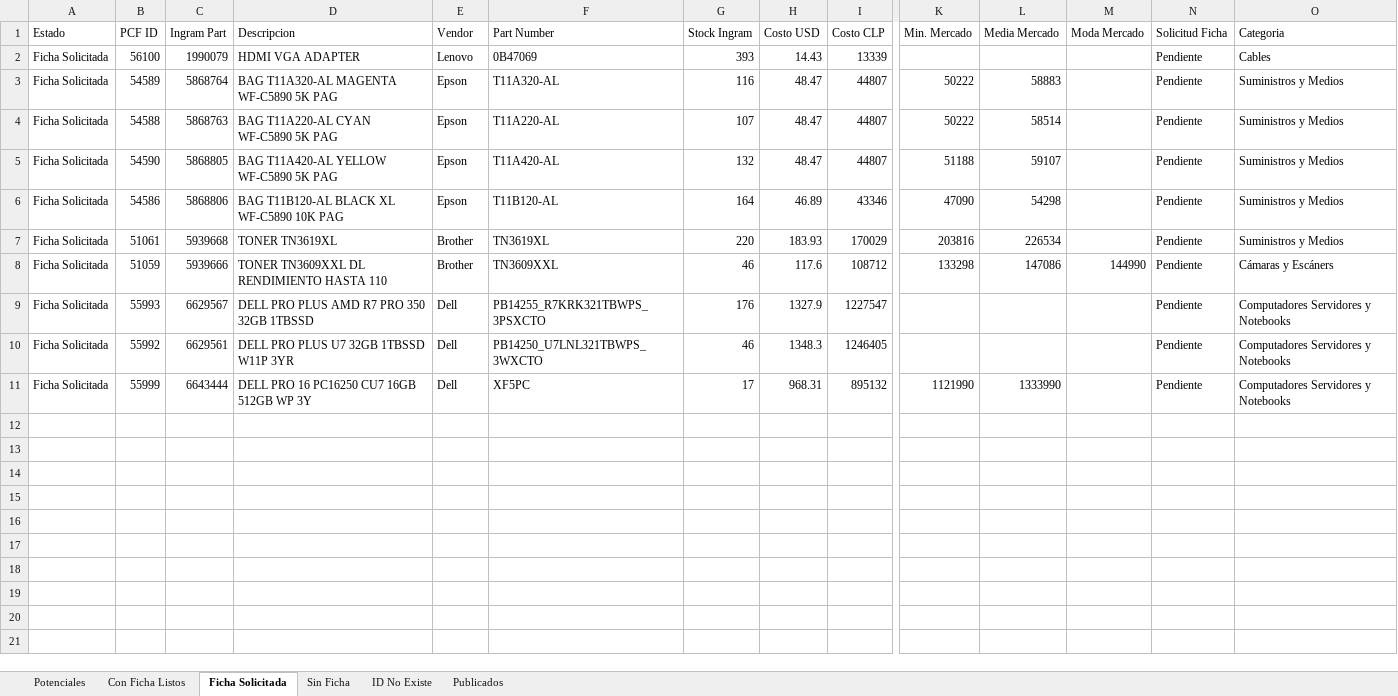
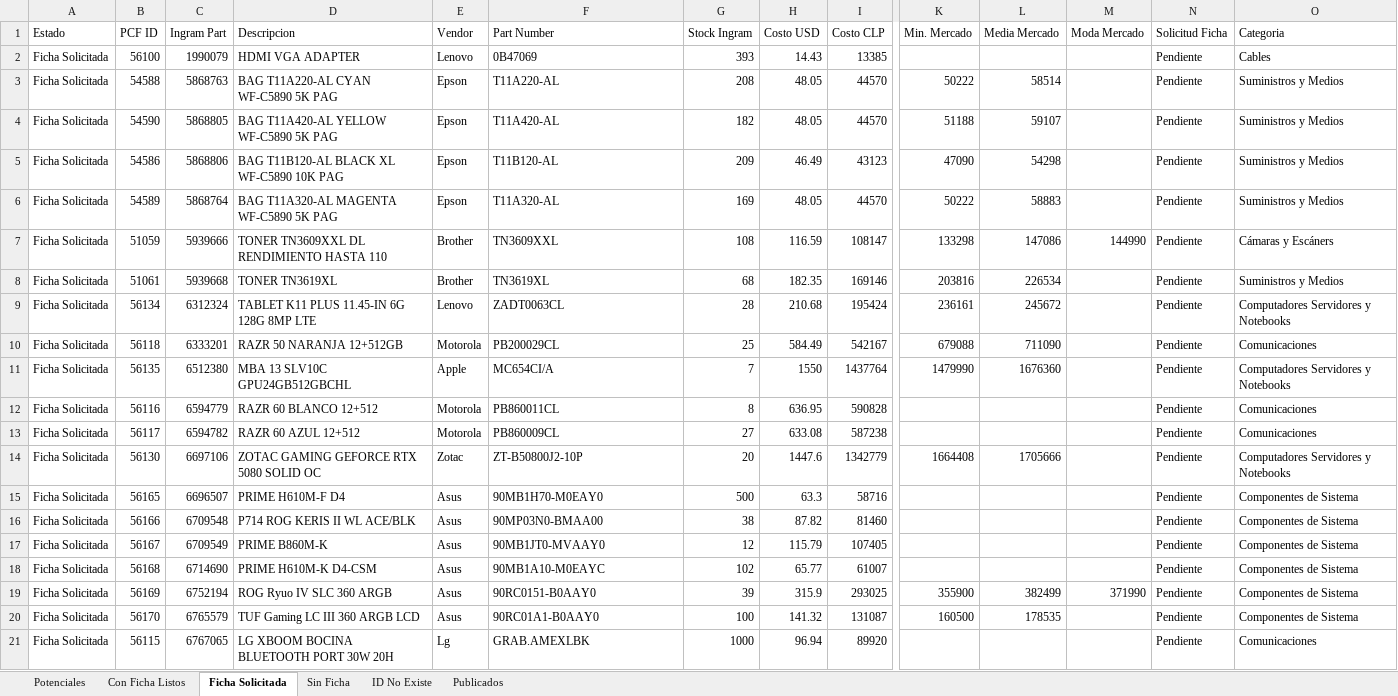
Before and after one commit to aincatoni/pcfactory-monitor-mayoristas, an Excel workbook: mayorista-report.xlsx, sheet Ficha Solicitada, drawn as a sheet; only a part is shown, gaps mark what is left out; values as stored, in another font and other column widths than the file's, no borders; removed rows and columns are numbered as before the commit, all else as after; rows hold the shown columns only; the diff covers the shown part only; the diff names each change by its address in the sheet, - before the commit and + after, or states it on an @@ line.

```diff
--- a/mayorista-report.xlsx (sheet Ficha Solicitada)
+++ b/mayorista-report.xlsx (sheet Ficha Solicitada)
-I2 (Costo CLP): 13339
+I2 (Costo CLP): 13385
-row 3: Ficha Solicitada | 54589 | 5868764 | BAG T11A320-AL MAGENTA WF-C5890 5K PAG | Epson | T11A320-AL | 116 | 48.47 | 44807 | 50222 | 58883 |  | Pendiente | Suministros y Medios
-G3 (Stock Ingram): 107
+G3 (Stock Ingram): 208
-H3:H4 (Costo USD): 48.47
+H3:H4 (Costo USD): 48.05
-I3:I4 (Costo CLP): 44807
+I3:I4 (Costo CLP): 44570
-G4 (Stock Ingram): 132
+G4 (Stock Ingram): 182
-G5 (Stock Ingram): 164
+G5 (Stock Ingram): 209
-H5 (Costo USD): 46.89
+H5 (Costo USD): 46.49
-I5 (Costo CLP): 43346
+I5 (Costo CLP): 43123
-row 7: Ficha Solicitada | 51061 | 5939668 | TONER TN3619XL | Brother | TN3619XL | 220 | 183.93 | 170029 | 203816 | 226534 |  | Pendiente | Suministros y Medios
+row 6: Ficha Solicitada | 54589 | 5868764 | BAG T11A320-AL MAGENTA WF-C5890 5K PAG | Epson | T11A320-AL | 169 | 48.05 | 44570 | 50222 | 58883 |  | Pendiente | Suministros y Medios
-G7 (Stock Ingram): 46
+G7 (Stock Ingram): 108
-H7 (Costo USD): 117.6
+H7 (Costo USD): 116.59
-I7 (Costo CLP): 108712
+I7 (Costo CLP): 108147
-row 9: Ficha Solicitada | 55993 | 6629567 | DELL PRO PLUS AMD R7 PRO 350 32GB 1TBSSD | Dell | PB14255_R7KRK321TBWPS_3PSXCTO | 176 | 1327.9 | 1227547 |  |  |  | Pendiente | Computadores Servidores y Notebooks
-row 10: Ficha Solicitada | 55992 | 6629561 | DELL PRO PLUS U7 32GB 1TBSSD W11P 3YR | Dell | PB14250_U7LNL321TBWPS_3WXCTO | 46 | 1348.3 | 1246405 |  |  |  | Pendiente | Computadores Servidores y Notebooks
-row 11: Ficha Solicitada | 55999 | 6643444 | DELL PRO 16 PC16250 CU7 16GB 512GB WP 3Y | Dell | XF5PC | 17 | 968.31 | 895132 | 1121990 | 1333990 |  | Pendiente | Computadores Servidores y Notebooks
+row 8: Ficha Solicitada | 51061 | 5939668 | TONER TN3619XL | Brother | TN3619XL | 68 | 182.35 | 169146 | 203816 | 226534 |  | Pendiente | Suministros y Medios
+row 9: Ficha Solicitada | 56134 | 6312324 | TABLET K11 PLUS 11.45-IN 6G 128G 8MP LTE | Lenovo | ZADT0063CL | 28 | 210.68 | 195424 | 236161 | 245672 |  | Pendiente | Computadores Servidores y Notebooks
+row 10: Ficha Solicitada | 56118 | 6333201 | RAZR 50 NARANJA 12+512GB | Motorola | PB200029CL | 25 | 584.49 | 542167 | 679088 | 711090 |  | Pendiente | Comunicaciones
+row 11: Ficha Solicitada | 56135 | 6512380 | MBA 13 SLV10C GPU24GB512GBCHL | Apple | MC654CI/A | 7 | 1550 | 1437764 | 1479990 | 1676360 |  | Pendiente | Computadores Servidores y Notebooks
+row 12: Ficha Solicitada | 56116 | 6594779 | RAZR 60 BLANCO 12+512 | Motorola | PB860011CL | 8 | 636.95 | 590828 |  |  |  | Pendiente | Comunicaciones
+row 13: Ficha Solicitada | 56117 | 6594782 | RAZR 60 AZUL 12+512 | Motorola | PB860009CL | 27 | 633.08 | 587238 |  |  |  | Pendiente | Comunicaciones
+row 14: Ficha Solicitada | 56130 | 6697106 | ZOTAC GAMING GEFORCE RTX 5080 SOLID OC | Zotac | ZT-B50800J2-10P | 20 | 1447.6 | 1342779 | 1664408 | 1705666 |  | Pendiente | Computadores Servidores y Notebooks
+row 15: Ficha Solicitada | 56165 | 6696507 | PRIME H610M-F D4 | Asus | 90MB1H70-M0EAY0 | 500 | 63.3 | 58716 |  |  |  | Pendiente | Componentes de Sistema
+row 16: Ficha Solicitada | 56166 | 6709548 | P714 ROG KERIS II WL ACE/BLK | Asus | 90MP03N0-BMAA00 | 38 | 87.82 | 81460 |  |  |  | Pendiente | Componentes de Sistema
+row 17: Ficha Solicitada | 56167 | 6709549 | PRIME B860M-K | Asus | 90MB1JT0-MVAAY0 | 12 | 115.79 | 107405 |  |  |  | Pendiente | Componentes de Sistema
+row 18: Ficha Solicitada | 56168 | 6714690 | PRIME H610M-K D4-CSM | Asus | 90MB1A10-M0EAYC | 102 | 65.77 | 61007 |  |  |  | Pendiente | Componentes de Sistema
+row 19: Ficha Solicitada | 56169 | 6752194 | ROG Ryuo IV SLC 360 ARGB | Asus | 90RC0151-B0AAY0 | 39 | 315.9 | 293025 | 355900 | 382499 | 371990 | Pendiente | Componentes de Sistema
+row 20: Ficha Solicitada | 56170 | 6765579 | TUF Gaming LC III 360 ARGB LCD | Asus | 90RC01A1-B0AAY0 | 100 | 141.32 | 131087 | 160500 | 178535 |  | Pendiente | Componentes de Sistema
+row 21: Ficha Solicitada | 56115 | 6767065 | LG XBOOM BOCINA BLUETOOTH PORT 30W 20H | Lg | GRAB.AMEXLBK | 1000 | 96.94 | 89920 |  |  |  | Pendiente | Comunicaciones
```
Also changed, not shown: 10 added rows elsewhere in this sheet, sheet Potenciales, sheet Publicados, sheet ID No Existe, sheet Con Ficha Listos, sheet Sin Ficha, 2 other files.
